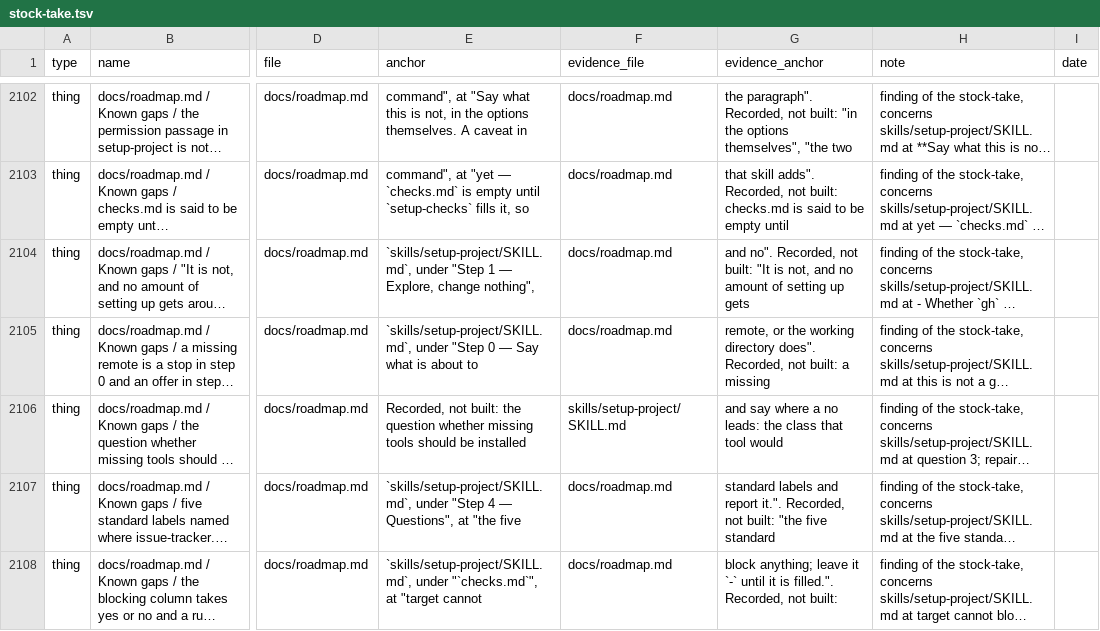
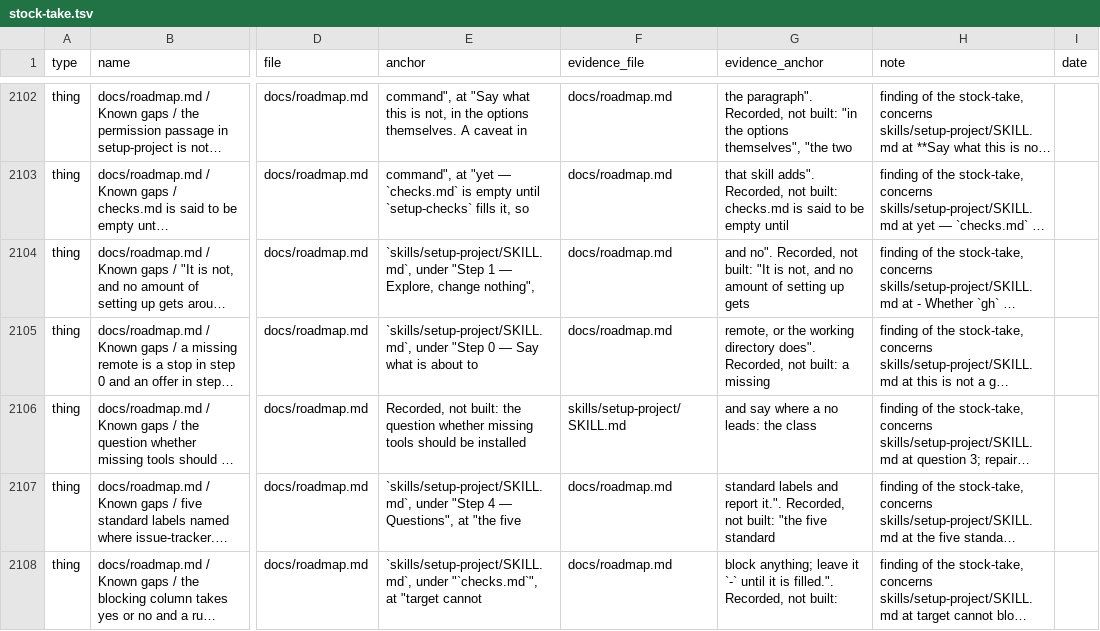
Before and after one commit to jayjay-create/claude-devloop, a TSV file: docs/stock-take.tsv, drawn as a sheet; only a part is shown, gaps mark what is left out; long unchanged cells end in …; the diff covers the shown part only; the diff names each change by its address in the sheet, - before the commit and + after, or states it on an @@ line.

```diff
--- a/docs/stock-take.tsv
+++ b/docs/stock-take.tsv
-G2106 (evidence_anchor): and say where a no leads: the class that tool would
+G2106 (evidence_anchor): and say where a no leads: the class
```
Also changed, not shown: 8 added rows, 2 removed rows and 8 edited cells elsewhere in this file, 6 other files.
